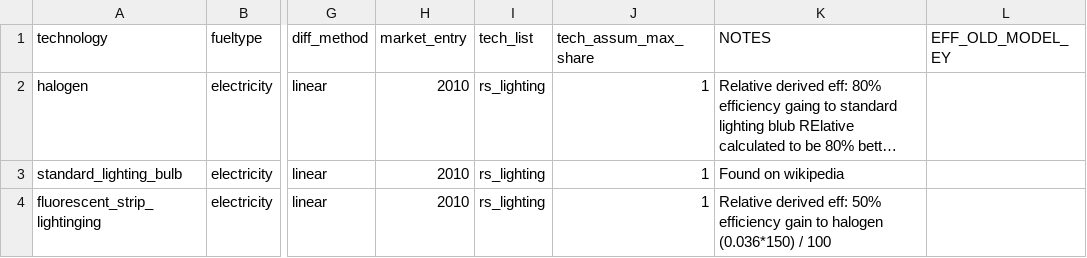
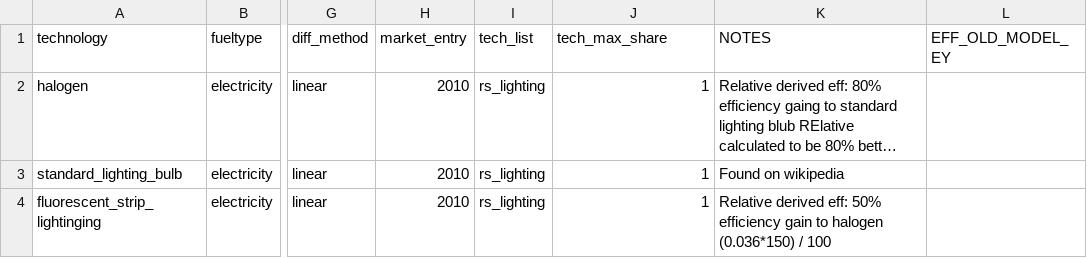
Before and after one commit to nismod/energy_demand, a CSV file: config_data/scenario_and_base_data/technology_base_scenario.csv, drawn as a sheet; only a part is shown, gaps mark what is left out; long unchanged cells end in …; the diff names each change by its address in the sheet, - before the commit and + after, or states it on an @@ line.

```diff
--- a/config_data/scenario_and_base_data/technology_base_scenario.csv
+++ b/config_data/scenario_and_base_data/technology_base_scenario.csv
-J1: tech_assum_max_share
+J1: tech_max_share
```
Also changed, not shown: 14 other files.
